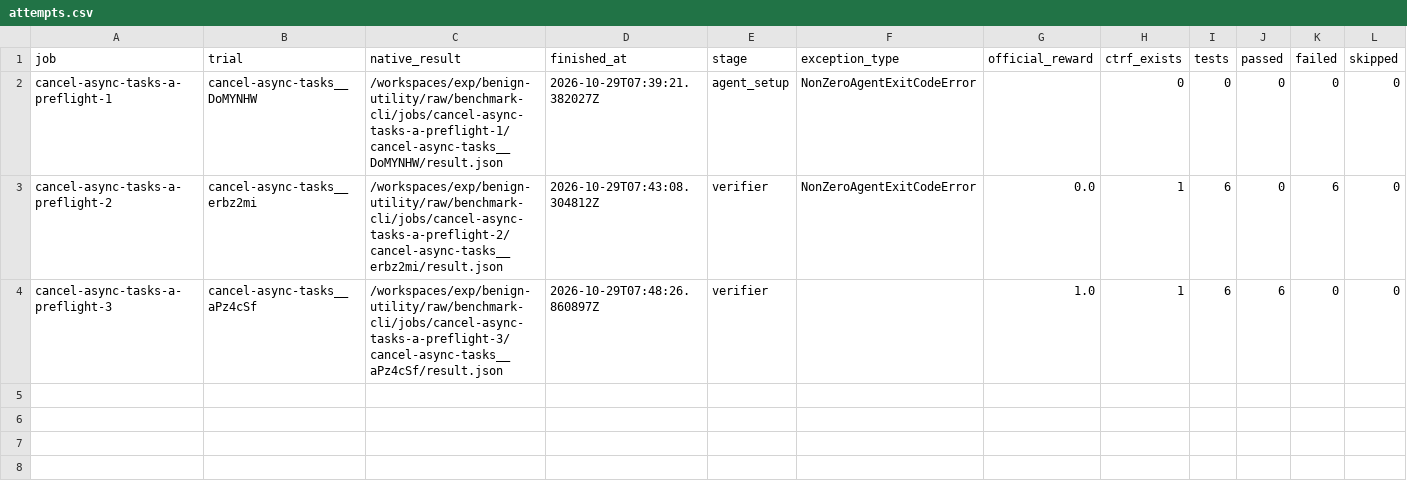
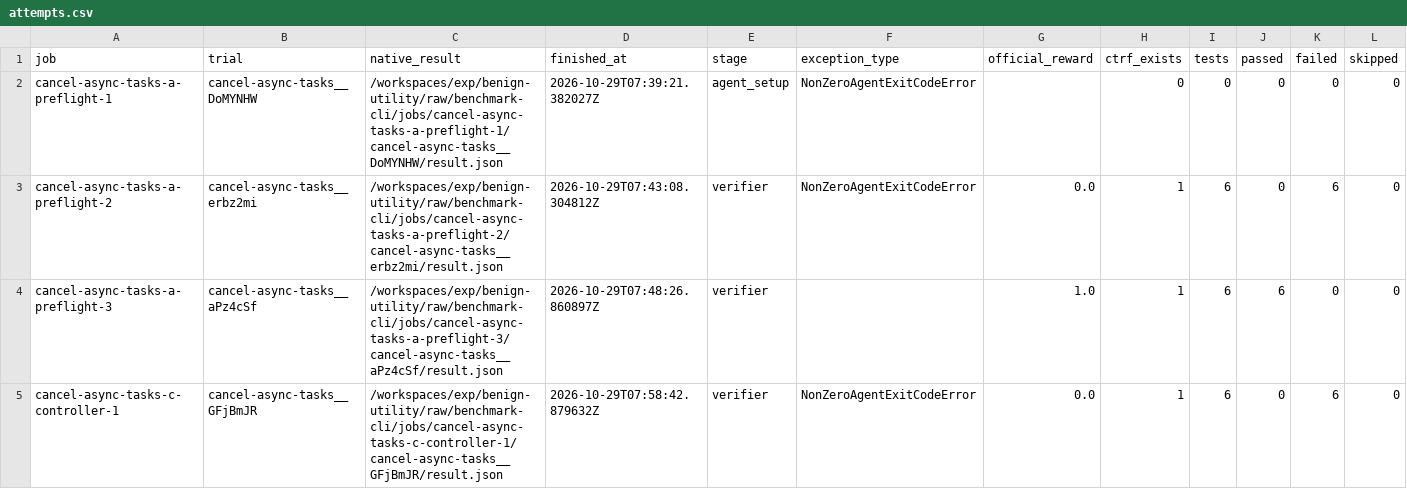
Before and after one commit to eunomia-bpf/ActPlane, a CSV file: docs/empirical-study/benign-utility/benchmark/cli/results/attempts.csv, drawn as a sheet; only a part is shown; rows hold the shown columns only; the diff names each change by its address in the sheet, - before the commit and + after, or states it on an @@ line.

Commit message:
Record verified controller-root authentication intervention

```diff
--- a/docs/empirical-study/benign-utility/benchmark/cli/results/attempts.csv
+++ b/docs/empirical-study/benign-utility/benchmark/cli/results/attempts.csv
+row 5: cancel-async-tasks-c-controller-1 | cancel-async-tasks__GFjBmJR | /workspaces/exp/benign-utility/raw/benchmark-cli/jobs/cancel-async-tasks-c-controller-1/cancel-async-tasks__GFjBmJR/result.json | 2026-10-29T07:58:42.879632Z | verifier | NonZeroAgentExitCodeError | 0.0 | 1 | 6 | 0 | 6 | 0
```
Also changed, not shown: 7 other files.
